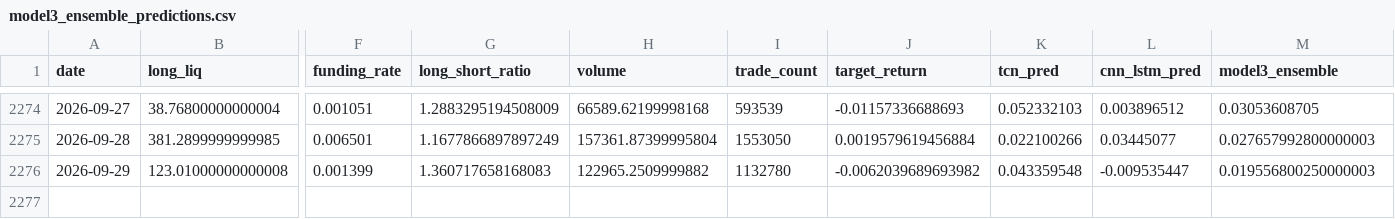
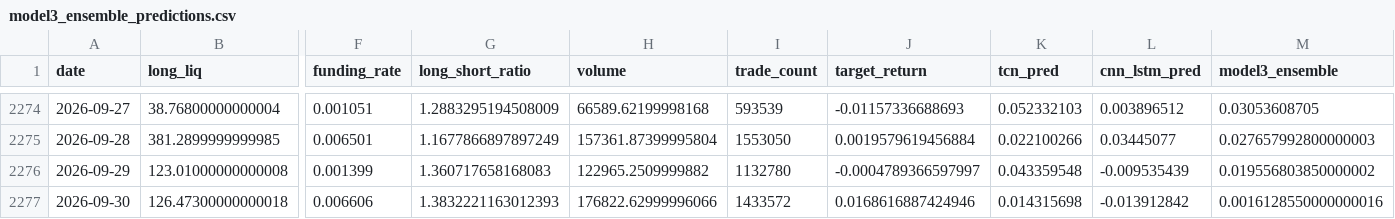
Before and after one commit to manavmax/Bitcoin-Alpha-System, a CSV file: model_3_derivatives_flow/results/model3_ensemble_predictions.csv, drawn as a sheet; only a part is shown, gaps mark what is left out; rows hold the shown columns only; the diff names each change by its address in the sheet, - before the commit and + after, or states it on an @@ line.

```diff
--- a/model_3_derivatives_flow/results/model3_ensemble_predictions.csv
+++ b/model_3_derivatives_flow/results/model3_ensemble_predictions.csv
-J2276 (target_return): -0.0062039689693982
+J2276 (target_return): -0.0004789366597997
-L2276 (cnn_lstm_pred): -0.009535447
+L2276 (cnn_lstm_pred): -0.009535439
-M2276 (model3_ensemble): 0.019556800250000003
+M2276 (model3_ensemble): 0.019556803850000002
+row 2277: 2026-09-30 | 126.47300000000018 | 0.006606 | 1.3832221163012393 | 176822.62999996066 | 1433572 | 0.0168616887424946 | 0.014315698 | -0.013912842 | 0.0016128550000000016
```
Also changed, not shown: model_2_volatility_risk/results/model2_final_volatility.csv, model_2_volatility_risk/results/volatility_lstm_preds.csv, 41 other files.
